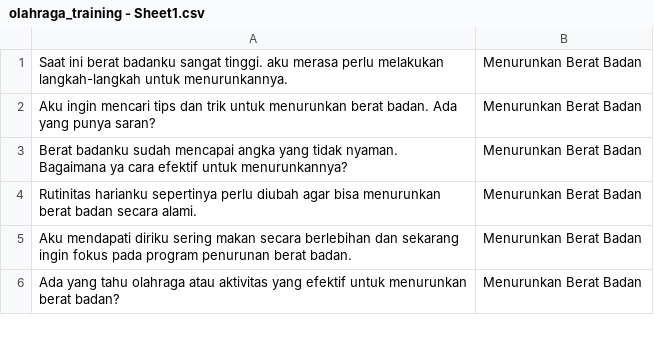
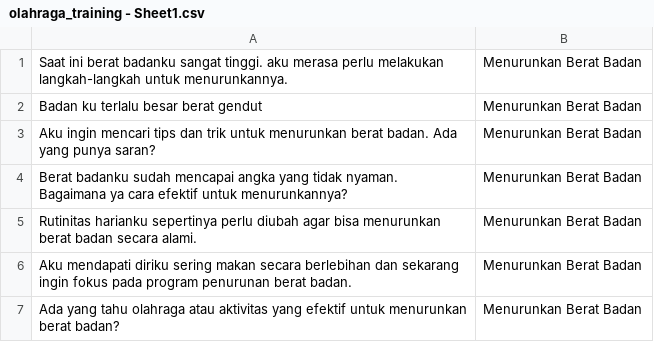
Before and after one commit to sanfla/Project, a CSV file: TugasAILab/olahraga_training - Sheet1.csv, drawn as a sheet; only a part is shown; the diff names each change by its address in the sheet, - before the commit and + after, or states it on an @@ line.

Commit message:
Update olahraga_training - Sheet1.csv

```diff
--- a/TugasAILab/olahraga_training - Sheet1.csv
+++ b/TugasAILab/olahraga_training - Sheet1.csv
+row 2: Badan ku terlalu besar berat gendut | Menurunkan Berat Badan
```
